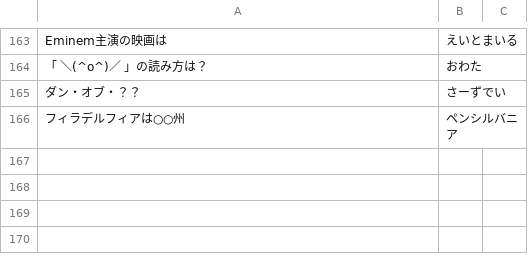
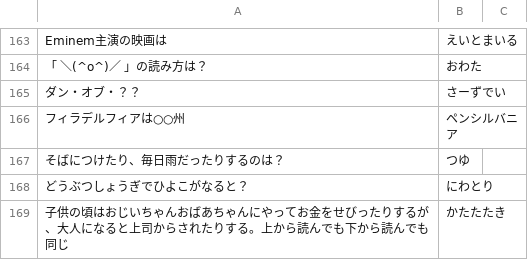
Before and after one commit to kota/chat_q, a CSV file: problem.csv, drawn as a sheet; only a part is shown, gaps mark what is left out; the diff names each change by its address in the sheet, - before the commit and + after, or states it on an @@ line.

Commit message:
add 3 new quiz

```diff
--- a/problem.csv
+++ b/problem.csv
+row 167: そばにつけたり、毎日雨だったりするのは？ | つゆ
+row 168: どうぶつしょうぎでひよこがなると？ | にわとり
+row 169: 子供の頃はおじいちゃんおばあちゃんにやってお金をせびったりするが、大人になると上司からされたりする。上から読んでも下から読んでも同じ | かたたたき
```
